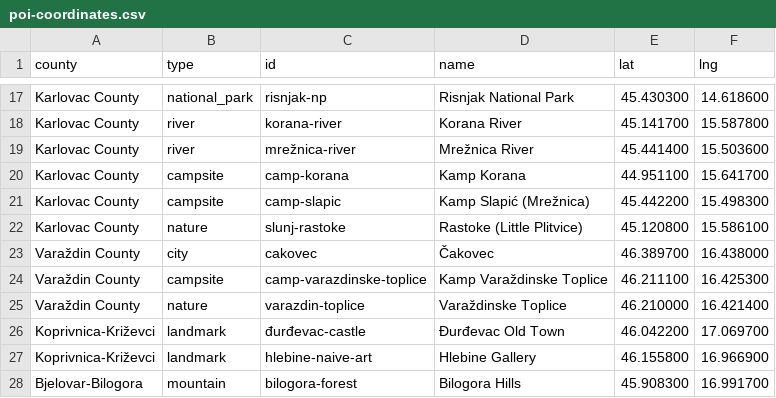
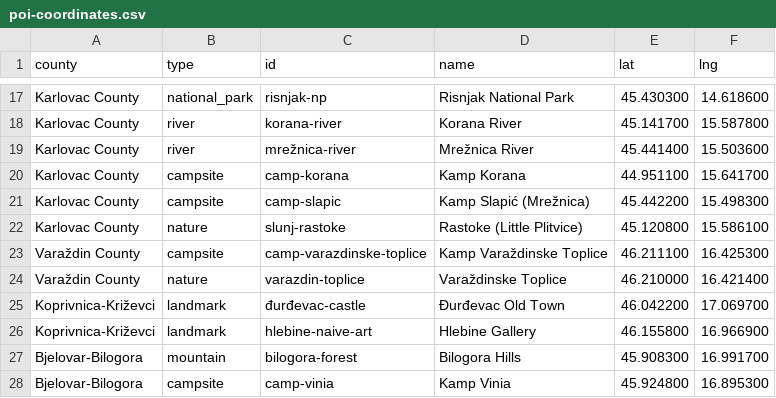
Before and after one commit to GeneralSting/croatia-travel-map, a CSV file: data-entry/poi-coordinates.csv, drawn as a sheet; only a part is shown, gaps mark what is left out; the shorter side is filled out with more unchanged rows; the diff names each change by its address in the sheet, - before the commit and + after, or states it on an @@ line.

Commit message:
feat: map display filters + remove duplicate Čakovec pin
- replaced the exploration-level legend with a "Map Filters" accordion
- toggle POI names between always-on and show-on-hover
- filter pins by POI type (a checkbox per type, plus an "N hidden" badge)
- removed the stale, mis-filed Čakovec POI that duplicated the town pin

```diff
--- a/data-entry/poi-coordinates.csv
+++ b/data-entry/poi-coordinates.csv
-row 23: Varaždin County | city | cakovec | Čakovec | 46.389700 | 16.438000
```
Also changed, not shown: 6 other files.
